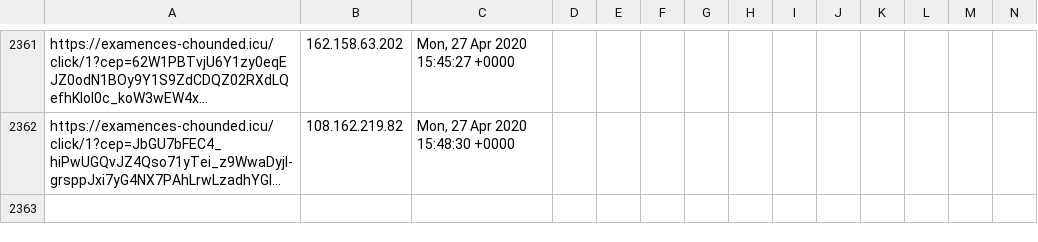
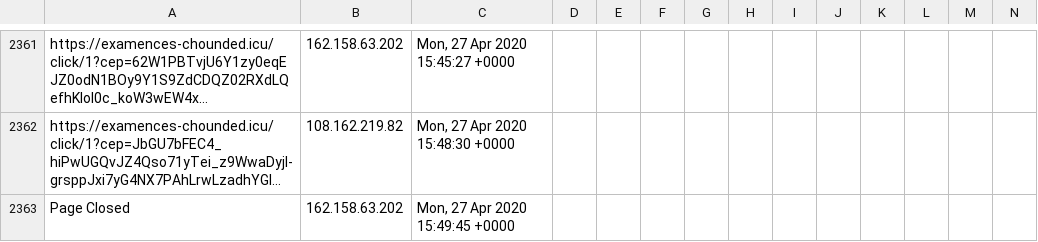
Before and after one commit to runacode/av_op, a CSV file: logs/2020__April.csv, drawn as a sheet; only a part is shown, gaps mark what is left out; long unchanged cells end in …; rows hold the shown columns only; the diff names each change by its address in the sheet, - before the commit and + after, or states it on an @@ line.

Commit message:
Site Editor Update

```diff
--- a/logs/2020__April.csv
+++ b/logs/2020__April.csv
+row 2363: Page Closed | 162.158.63.202 | Mon, 27 Apr 2020 15:49:45 +0000
```
